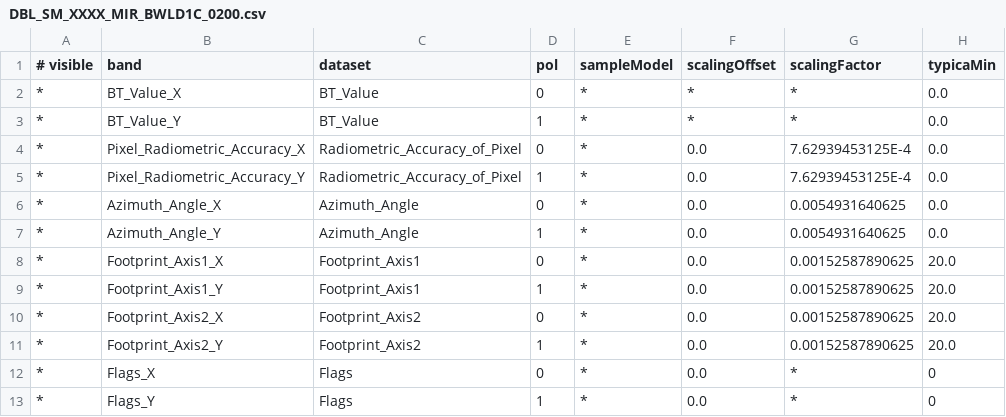
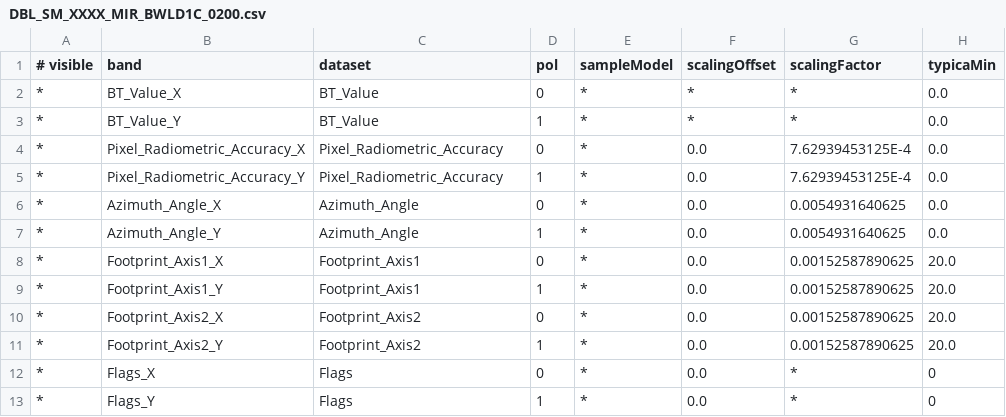
Before and after one commit to bcdev/smos-box, a CSV file: smos-reader/src/main/resources/org/esa/beam/dataio/smos/dddb/bands/MIR_/BWLD1C/DBL_SM_XXXX_MIR_BWLD1C_0200.csv, drawn as a sheet; only a part is shown; the diff names each change by its address in the sheet, - before the commit and + after, or states it on an @@ line.

Commit message:
used mapped variable names in band descriptors for browse products

```diff
--- a/smos-reader/src/main/resources/org/esa/beam/dataio/smos/dddb/bands/MIR_/BWLD1C/DBL_SM_XXXX_MIR_BWLD1C_0200.csv
+++ b/smos-reader/src/main/resources/org/esa/beam/dataio/smos/dddb/bands/MIR_/BWLD1C/DBL_SM_XXXX_MIR_BWLD1C_0200.csv
-C4:C5 (dataset): Radiometric_Accuracy_of_Pixel
+C4:C5 (dataset): Pixel_Radiometric_Accuracy
```
Also changed, not shown: smos-reader/src/main/resources/org/esa/beam/dataio/smos/dddb/bands/MIR_/BWLD1C/DBL_SM_XXXX_MIR_BWLD1C_0201.csv, smos-reader/src/main/resources/org/esa/beam/dataio/smos/dddb/bands/MIR_/BWLD1C/DBL_SM_XXXX_MIR_BWLD1C_0300.csv, 3 other files.
